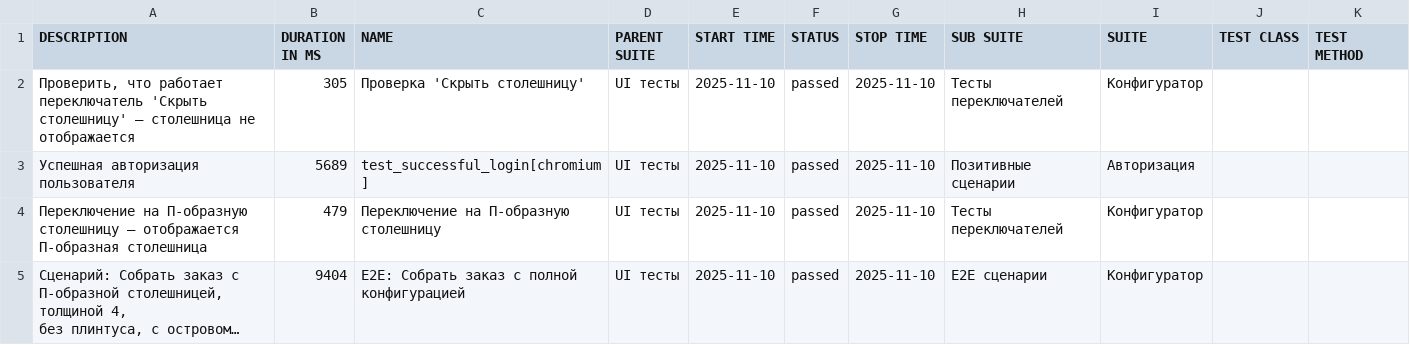
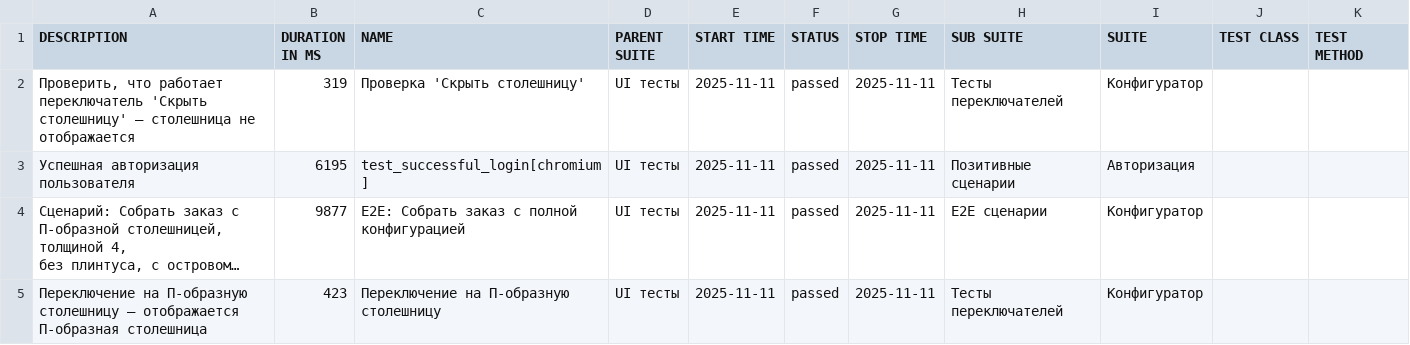
Before and after one commit to Deslowter/Playwright_python_inzhenerka, a CSV file: data/suites.csv, drawn as a sheet; long unchanged cells end in …; removed rows and columns are numbered as before the commit, all else as after; the diff names each change by its address in the sheet, - before the commit and + after, or states it on an @@ line.

```diff
--- a/data/suites.csv
+++ b/data/suites.csv
-B2 (DURATION IN MS): 305
+B2 (DURATION IN MS): 319
-E2:E3 (START TIME): 2025-11-10
+E2:E3 (START TIME): 2025-11-11
-G2:G3 (STOP TIME): 2025-11-10
+G2:G3 (STOP TIME): 2025-11-11
-B3 (DURATION IN MS): 5689
+B3 (DURATION IN MS): 6195
-row 4: Переключение на П-образную столешницу – отображается П-образная столешница | 479 | Переключение на П-образную столешницу | UI тесты | 2025-11-10 | passed | 2025-11-10 | Тесты переключателей | Конфигуратор
-B4 (DURATION IN MS): 9404
+B4 (DURATION IN MS): 9877
-E4 (START TIME): 2025-11-10
+E4 (START TIME): 2025-11-11
-G4 (STOP TIME): 2025-11-10
+G4 (STOP TIME): 2025-11-11
+row 5: Переключение на П-образную столешницу – отображается П-образная столешница | 423 | Переключение на П-образную столешницу | UI тесты | 2025-11-11 | passed | 2025-11-11 | Тесты переключателей | Конфигуратор
```
Also changed, not shown: 51 other files.
